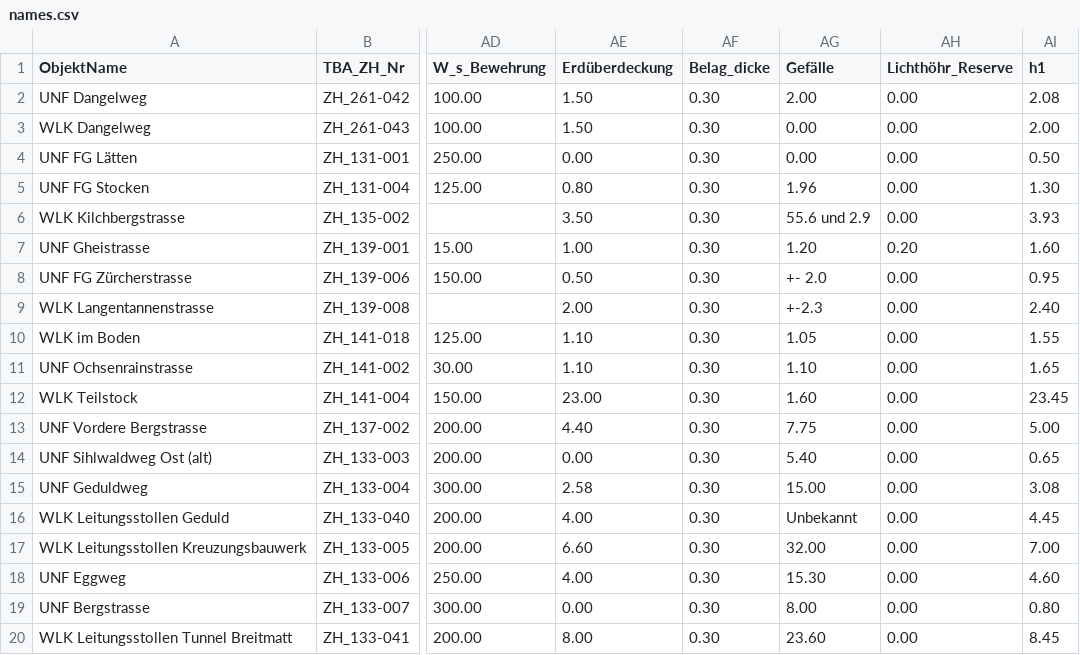
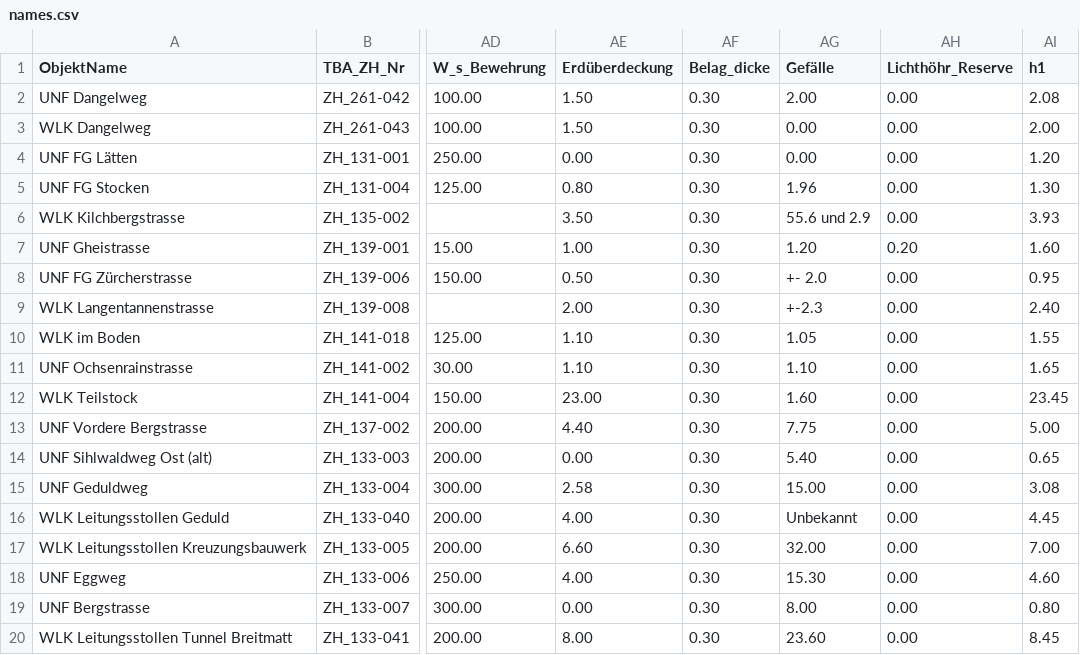
Before and after one commit to MarcoPicoW/StructoCalcotron260ff, a CSV file: LaTex/names.csv, drawn as a sheet; only a part is shown, gaps mark what is left out; the diff names each change by its address in the sheet, - before the commit and + after, or states it on an @@ line.

Commit message:
modified:   .gitignore 	modified:   LaTex/names.csv

```diff
--- a/LaTex/names.csv
+++ b/LaTex/names.csv
-AI4 (h1): 0.50
+AI4 (h1): 1.20
```
Also changed, not shown: 1 other file.
